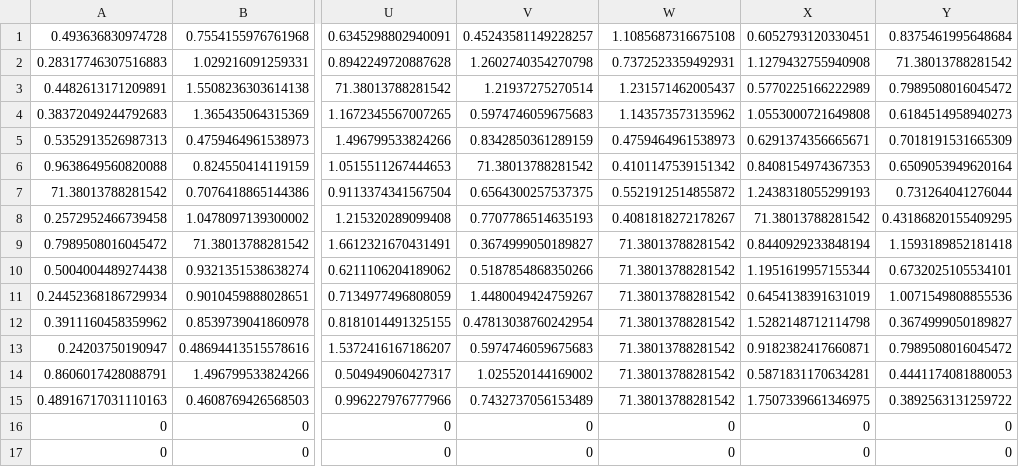
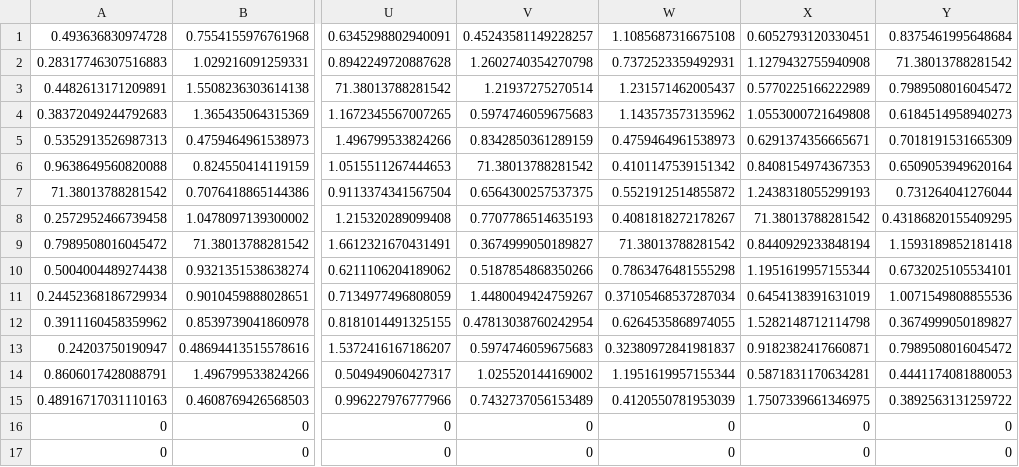
Before and after one commit to ranganmostofa/Optimization-Models-For-NFL-Fantasy-Survivor, a CSV file: Probability Matrix Creation/Week 3 Elo Log Probabilities 2016.csv, drawn as a sheet; only a part is shown, gaps mark what is left out; the diff names each change by its address in the sheet, - before the commit and + after, or states it on an @@ line.

```diff
--- a/Probability Matrix Creation/Week 3 Elo Log Probabilities 2016.csv
+++ b/Probability Matrix Creation/Week 3 Elo Log Probabilities 2016.csv
-W10: 71.38013788281542
+W10: 0.7863476481555298
-W11: 71.38013788281542
+W11: 0.37105468537287034
-W12: 71.38013788281542
+W12: 0.6264535868974055
-W13: 71.38013788281542
+W13: 0.32380972841981837
-W14: 71.38013788281542
+W14: 1.1951619957155344
-W15: 71.38013788281542
+W15: 0.4120550781953039
```
Also changed, not shown: Probability Matrix Creation/Week 1 Elo Log Probabilities 2016.csv, Probability Matrix Creation/Week 10 Elo Log Probabilities 2016.csv, 18 other files.
